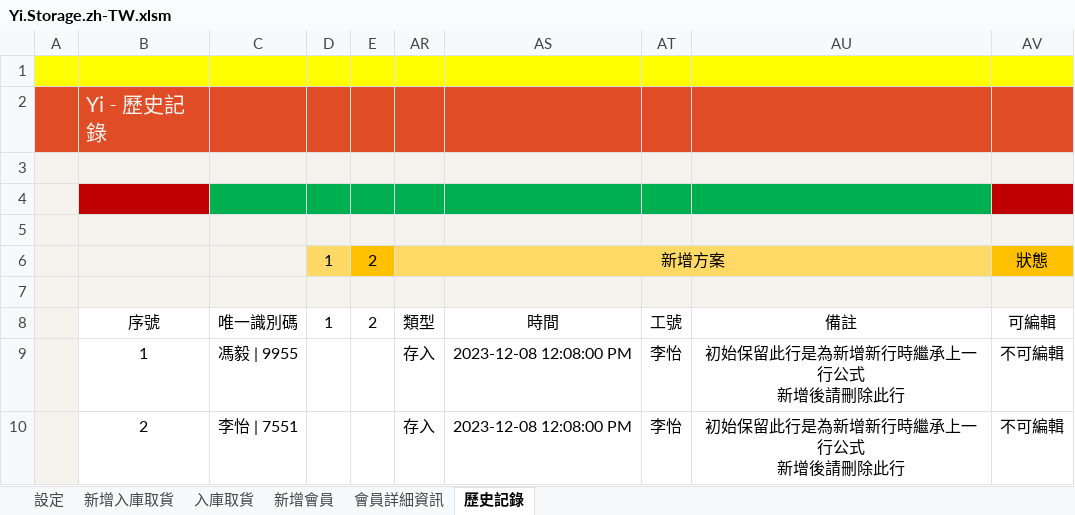
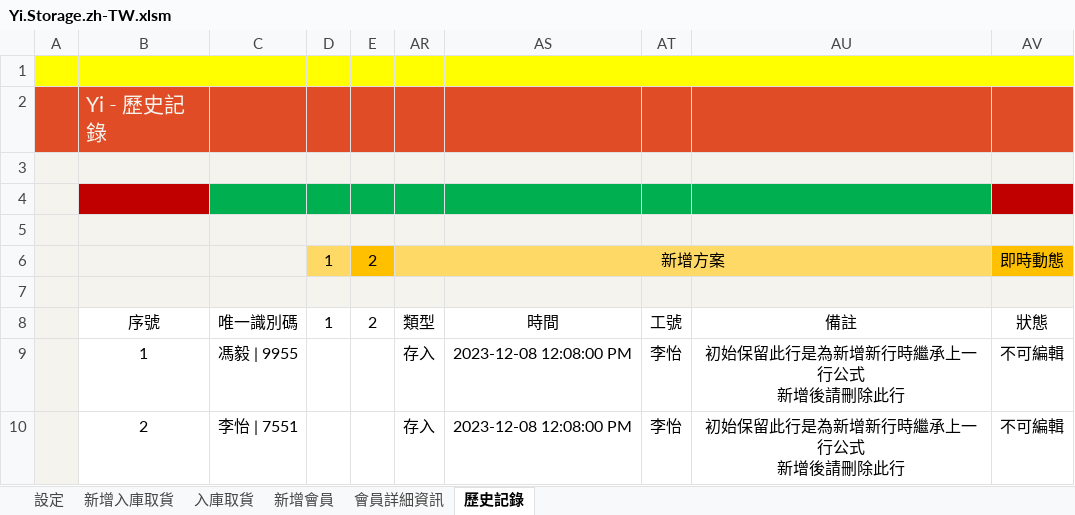
Before and after one commit to ilikeyi/Office, an Excel workbook: Download/Storage/Yi.Storage.zh-TW.xlsm, sheet 歷史記錄, drawn as a sheet; values as stored, in another font and other column widths than the file's, no borders; conditional formats and table styles not drawn; the diff names each change by its address in the sheet, - before the commit and + after, or states it on an @@ line.

```diff
--- a/Download/Storage/Yi.Storage.zh-TW.xlsm (sheet 歷史記錄)
+++ b/Download/Storage/Yi.Storage.zh-TW.xlsm (sheet 歷史記錄)
-AV6 (狀態): 狀態
+AV6 (狀態): 即時動態
-AV8: 可編輯
+AV8: 狀態
```
Also changed, not shown: Download/Storage/Yi.Storage.en-US.xlsm, Download/Storage/Yi.Storage.zh-CN.xlsm.
